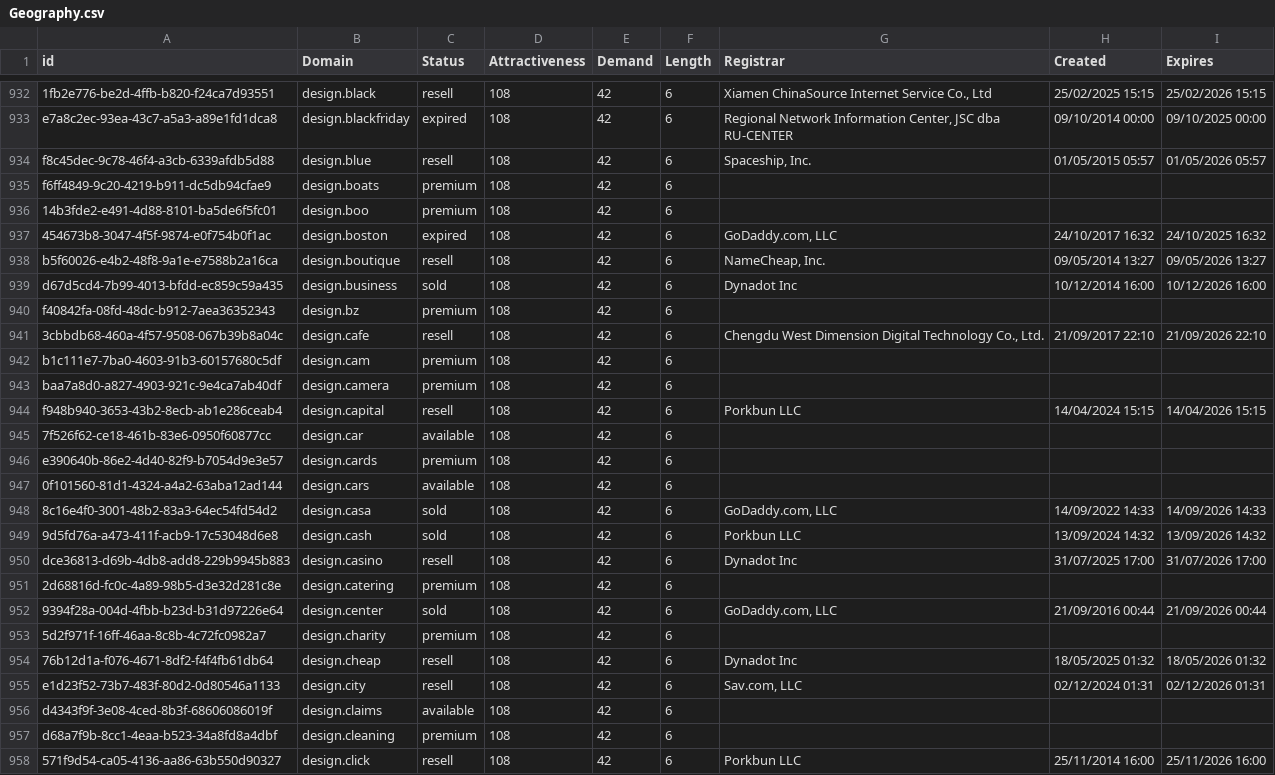
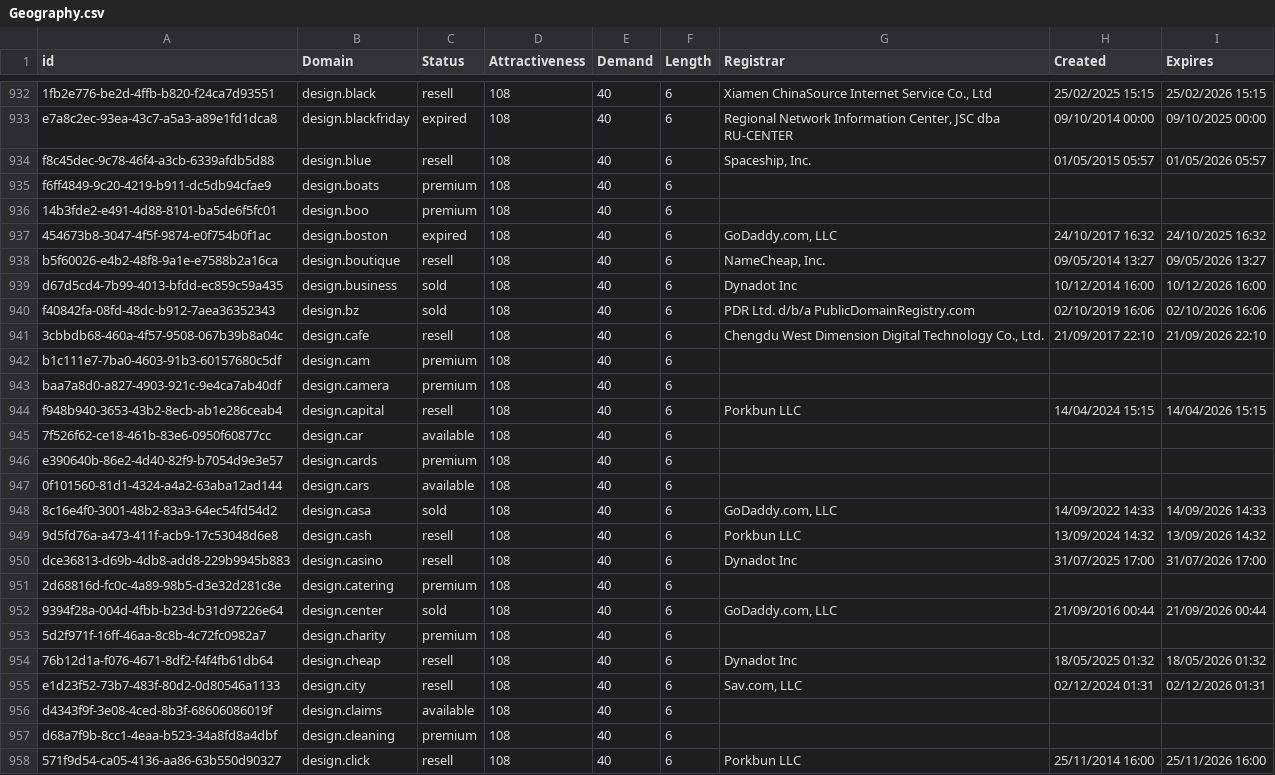
Before and after one commit to UniqueDomains/geography-oneword-domains, a CSV file: Geography.csv, drawn as a sheet; only a part is shown, gaps mark what is left out; the diff covers the shown part only; the diff names each change by its address in the sheet, - before the commit and + after, or states it on an @@ line.

Commit message:
Domains update

```diff
--- a/Geography.csv
+++ b/Geography.csv
-E932:E958 (Demand): 42
+E932:E958 (Demand): 40
-C940 (Status): premium
+C940 (Status): sold
-G940 (Registrar): (empty)
+G940 (Registrar): PDR Ltd. d/b/a PublicDomainRegistry.com
-H940 (Created): (empty)
+H940 (Created): 02/10/2019 16:06
-I940 (Expires): (empty)
+I940 (Expires): 02/10/2026 16:06
-C949 (Status): sold
+C949 (Status): resell
```
Also changed, not shown: 1 added row, 1 removed row and 75 edited cells elsewhere in this file, 2 other files.
